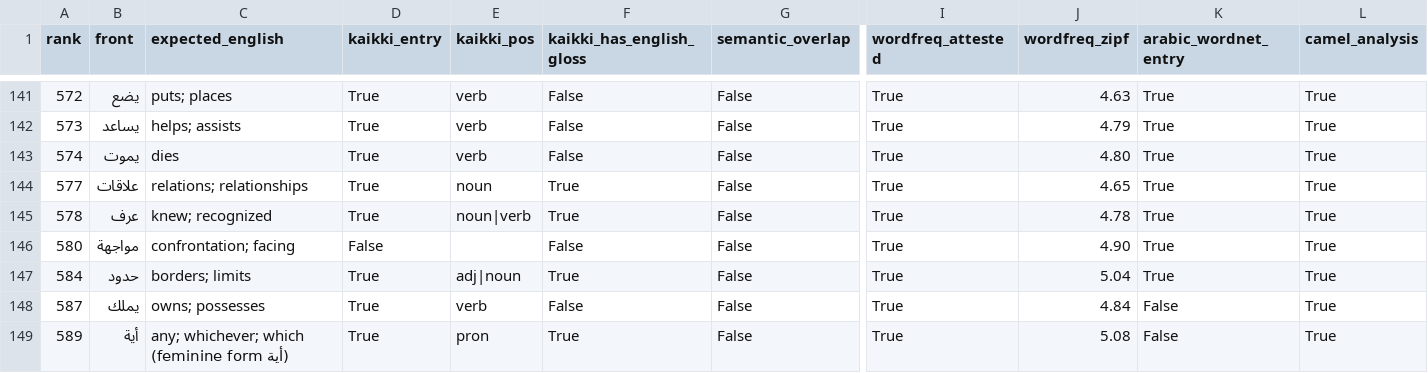
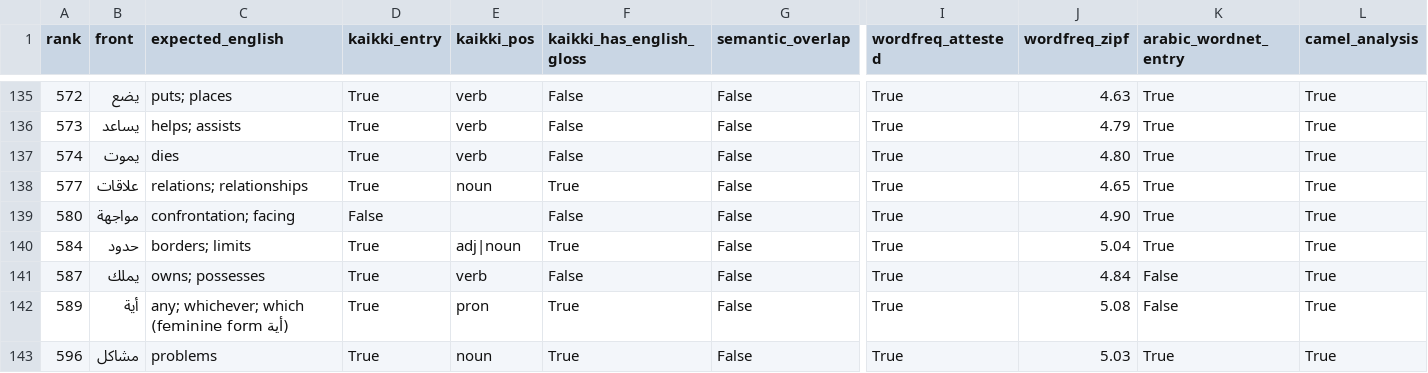
Before and after one commit to ualispublishing/learning, a CSV file: audit/arabic_top1000_external_review_queue.csv, drawn as a sheet; only a part is shown, gaps mark what is left out; the shorter side is filled out with more unchanged rows; rows hold the shown columns only; the diff covers the shown part only; the diff names each change by its address in the sheet, - before the commit and + after, or states it on an @@ line.

```diff
--- a/audit/arabic_top1000_external_review_queue.csv
+++ b/audit/arabic_top1000_external_review_queue.csv
-row 145: 578 | عرف | knew; recognized | True | noun|verb | True | False | True | 4.78 | True | True
```
Also changed, not shown: 10 removed rows and 16 edited cells elsewhere in this file, audit/arabic_top1000_external_verification.csv, audit/french_top1000_external_review_queue.csv, 6 other files.
